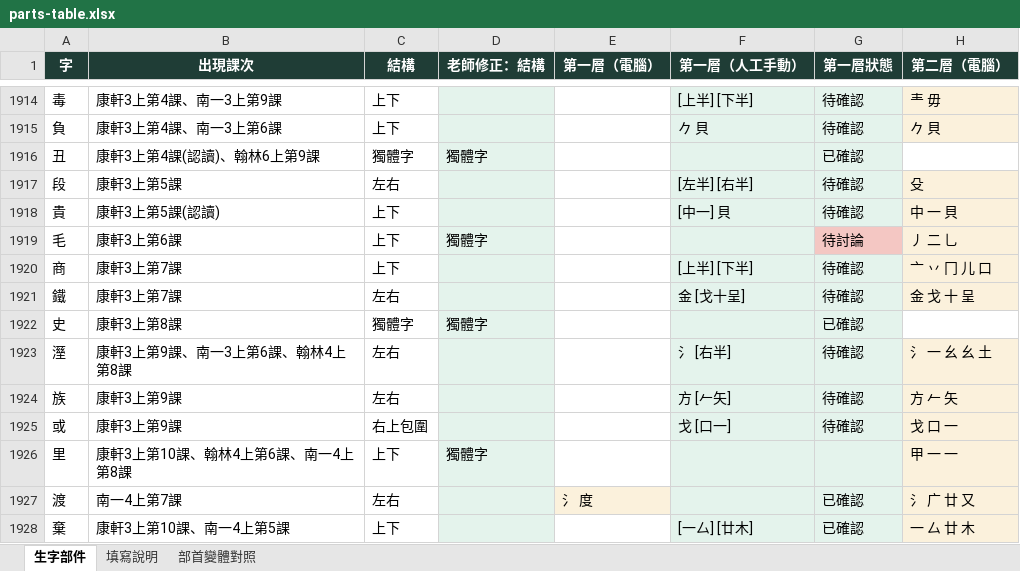
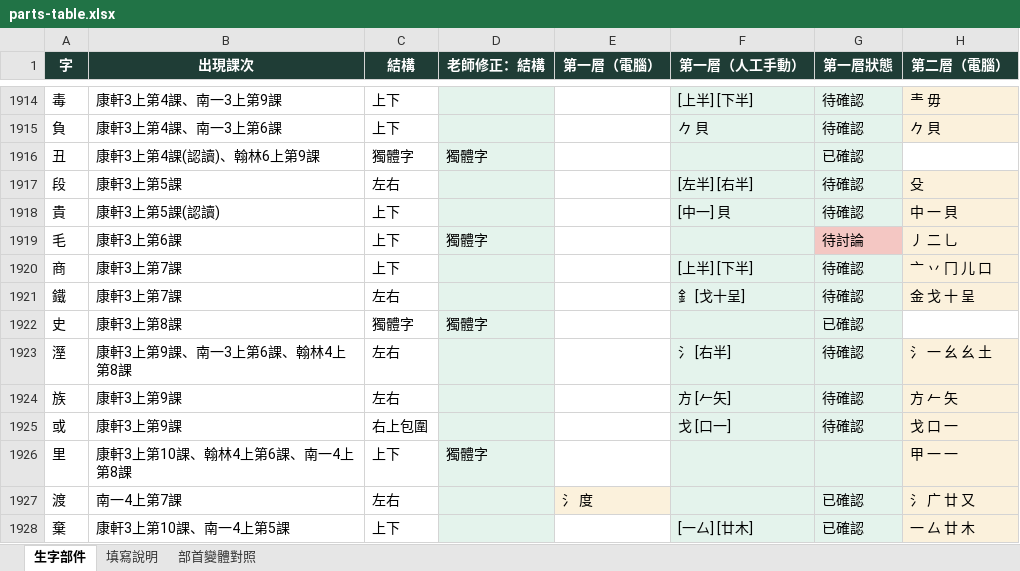
Before and after one commit to slddq237-eng/Educational-Assessment-system-for-6-12-students-with-special-needs, an Excel workbook: docs/materials/parts-table.xlsx, sheet 生字部件, drawn as a sheet; only a part is shown, gaps mark what is left out; values as stored, in another font and other column widths than the file's, no borders; the diff names each change by its address in the sheet, - before the commit and + after, or states it on an @@ line.

```diff
--- a/docs/materials/parts-table.xlsx (sheet 生字部件)
+++ b/docs/materials/parts-table.xlsx (sheet 生字部件)
-F1921 (第一層（人工手動）): 金 [戈十呈]
+F1921 (第一層（人工手動）): 釒 [戈十呈]
```
Also changed, not shown: 8 other files.
